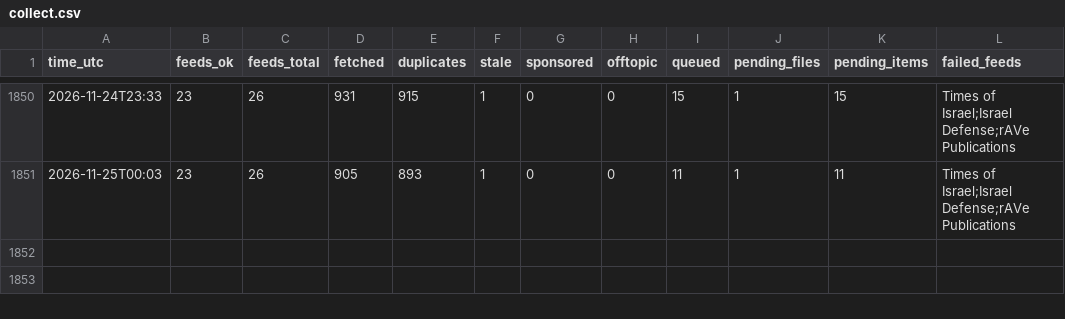
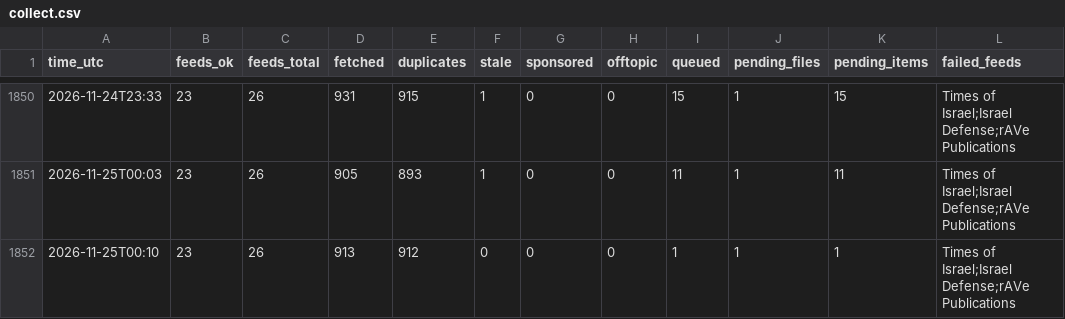
Before and after one commit to mishlyeden-stack/finpulse, a CSV file: logs/collect.csv, drawn as a sheet; only a part is shown, gaps mark what is left out; the diff names each change by its address in the sheet, - before the commit and + after, or states it on an @@ line.

Commit message:
collect 2026-11-25 00:10

```diff
--- a/logs/collect.csv
+++ b/logs/collect.csv
+row 1852: 2026-11-25T00:10 | 23 | 26 | 913 | 912 | 0 | 0 | 0 | 1 | 1 | 1 | Times of Israel;Israel Defense;rAVe Publications
```
Also changed, not shown: 4 other files.
